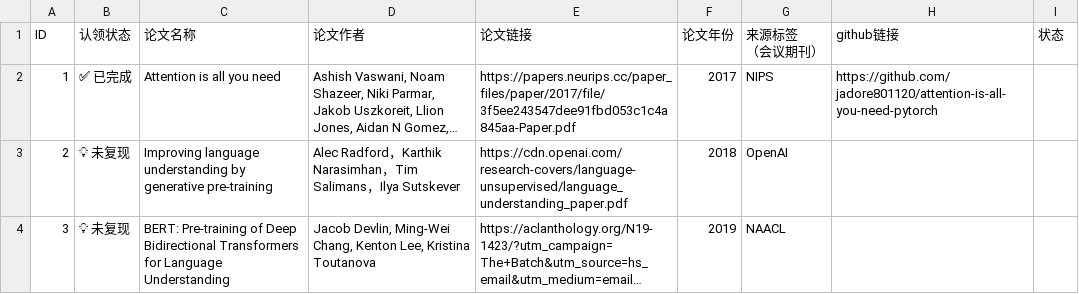
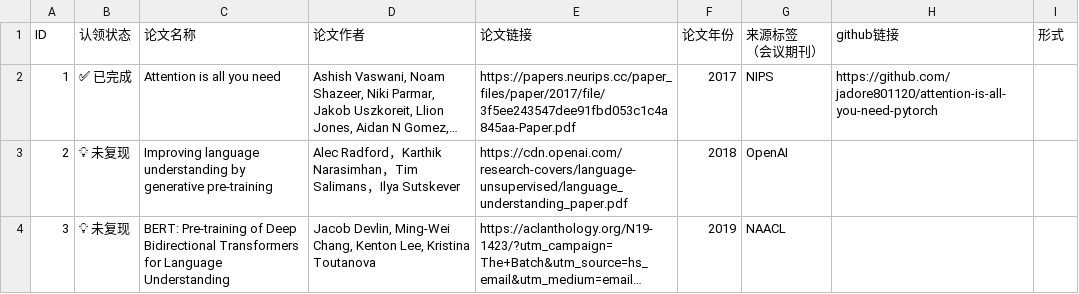
Before and after one commit to Lab4AI-Hub/PaperHub, a CSV file: data.csv, drawn as a sheet; only a part is shown; long unchanged cells end in …; the diff names each change by its address in the sheet, - before the commit and + after, or states it on an @@ line.

Commit message:
Update data.csv

```diff
--- a/data.csv
+++ b/data.csv
-I1: 状态
+I1: 形式
```
